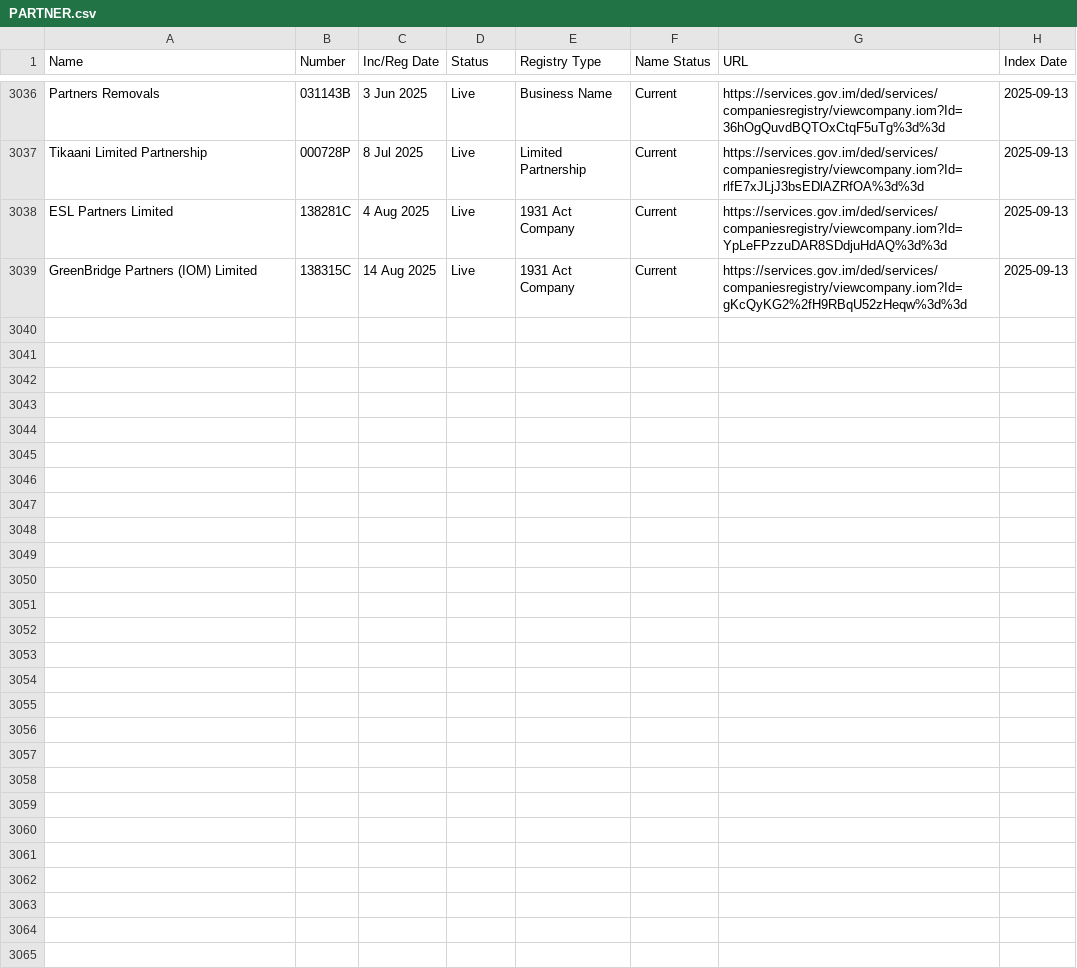
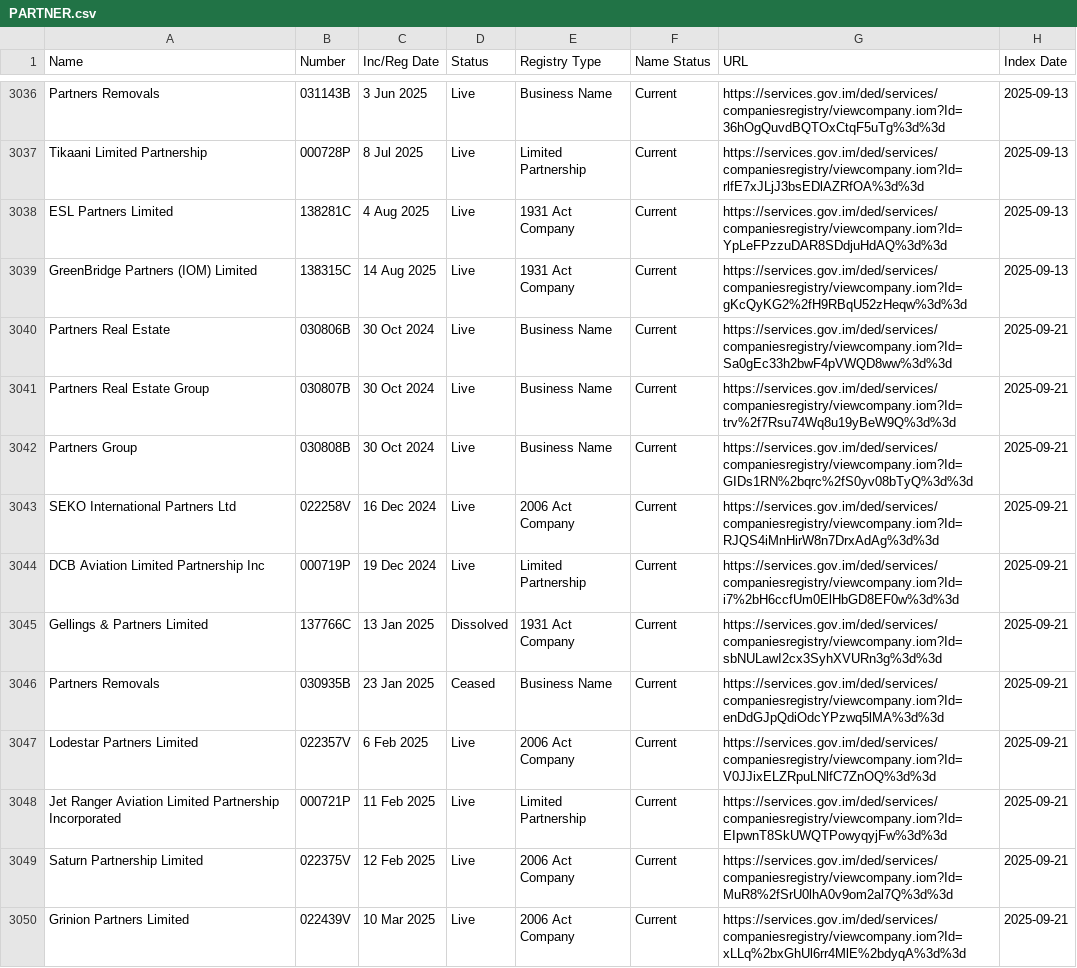
Before and after one commit to dankarran/isleofman-opendata, a CSV file: data/gov.im/companies/sources/search/names/PARTNER.csv, drawn as a sheet; only a part is shown, gaps mark what is left out; the diff covers the shown part only; the diff names each change by its address in the sheet, - before the commit and + after, or states it on an @@ line.

Commit message:
Update Companies and OpenStreetMap

```diff
--- a/data/gov.im/companies/sources/search/names/PARTNER.csv
+++ b/data/gov.im/companies/sources/search/names/PARTNER.csv
+row 3040: Partners Real Estate | 030806B | 30 Oct 2024 | Live | Business Name | Current | https://services.gov.im/ded/services/companiesregistry/viewcompany.iom?Id=Sa0gEc33h2bwF4pVWQD8ww%3d%3d | 2025-09-21
+row 3041: Partners Real Estate Group | 030807B | 30 Oct 2024 | Live | Business Name | Current | https://services.gov.im/ded/services/companiesregistry/viewcompany.iom?Id=trv%2f7Rsu74Wq8u19yBeW9Q%3d%3d | 2025-09-21
+row 3042: Partners Group | 030808B | 30 Oct 2024 | Live | Business Name | Current | https://services.gov.im/ded/services/companiesregistry/viewcompany.iom?Id=GIDs1RN%2bqrc%2fS0yv08bTyQ%3d%3d | 2025-09-21
+row 3043: SEKO International Partners Ltd | 022258V | 16 Dec 2024 | Live | 2006 Act Company | Current | https://services.gov.im/ded/services/companiesregistry/viewcompany.iom?Id=RJQS4iMnHirW8n7DrxAdAg%3d%3d | 2025-09-21
+row 3044: DCB Aviation Limited Partnership Inc | 000719P | 19 Dec 2024 | Live | Limited Partnership | Current | https://services.gov.im/ded/services/companiesregistry/viewcompany.iom?Id=i7%2bH6ccfUm0ElHbGD8EF0w%3d%3d | 2025-09-21
+row 3045: Gellings & Partners Limited | 137766C | 13 Jan 2025 | Dissolved | 1931 Act Company | Current | https://services.gov.im/ded/services/companiesregistry/viewcompany.iom?Id=sbNULawI2cx3SyhXVURn3g%3d%3d | 2025-09-21
+row 3046: Partners Removals | 030935B | 23 Jan 2025 | Ceased | Business Name | Current | https://services.gov.im/ded/services/companiesregistry/viewcompany.iom?Id=enDdGJpQdiOdcYPzwq5lMA%3d%3d | 2025-09-21
+row 3047: Lodestar Partners Limited | 022357V | 6 Feb 2025 | Live | 2006 Act Company | Current | https://services.gov.im/ded/services/companiesregistry/viewcompany.iom?Id=V0JJixELZRpuLNlfC7ZnOQ%3d%3d | 2025-09-21
+row 3048: Jet Ranger Aviation Limited Partnership Incorporated | 000721P | 11 Feb 2025 | Live | Limited Partnership | Current | https://services.gov.im/ded/services/companiesregistry/viewcompany.iom?Id=EIpwnT8SkUWQTPowyqyjFw%3d%3d | 2025-09-21
+row 3049: Saturn Partnership Limited | 022375V | 12 Feb 2025 | Live | 2006 Act Company | Current | https://services.gov.im/ded/services/companiesregistry/viewcompany.iom?Id=MuR8%2fSrU0lhA0v9om2al7Q%3d%3d | 2025-09-21
+row 3050: Grinion Partners Limited | 022439V | 10 Mar 2025 | Live | 2006 Act Company | Current | https://services.gov.im/ded/services/companiesregistry/viewcompany.iom?Id=xLLq%2bxGhUl6rr4MlE%2bdyqA%3d%3d | 2025-09-21
```
Also changed, not shown: 10 added rows elsewhere in this file, data/gov.im/companies/sources/search/names/CORP.csv, data/gov.im/companies/sources/search/names/FOUNDATION.csv, 43 other files.
